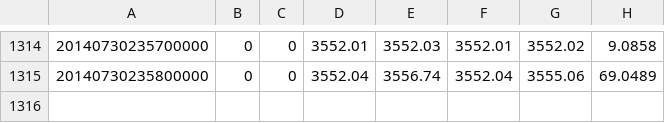
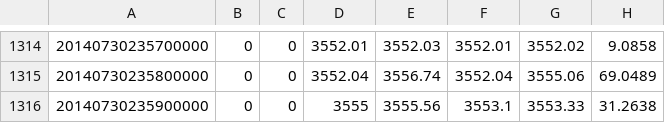
Before and after one commit to liangjingyang/btchistory, a CSV file: btc/huobi/btc_huobi_minute_20140730.csv, drawn as a sheet; only a part is shown, gaps mark what is left out; the diff names each change by its address in the sheet, - before the commit and + after, or states it on an @@ line.

```diff
--- a/btc/huobi/btc_huobi_minute_20140730.csv
+++ b/btc/huobi/btc_huobi_minute_20140730.csv
+row 1316: 20140730235900000 | 0 | 0 | 3555 | 3555.56 | 3553.1 | 3553.33 | 31.2638
```
Also changed, not shown: ltc/huobi/ltc_huobi_minute_20140730.csv, 4 other files.
